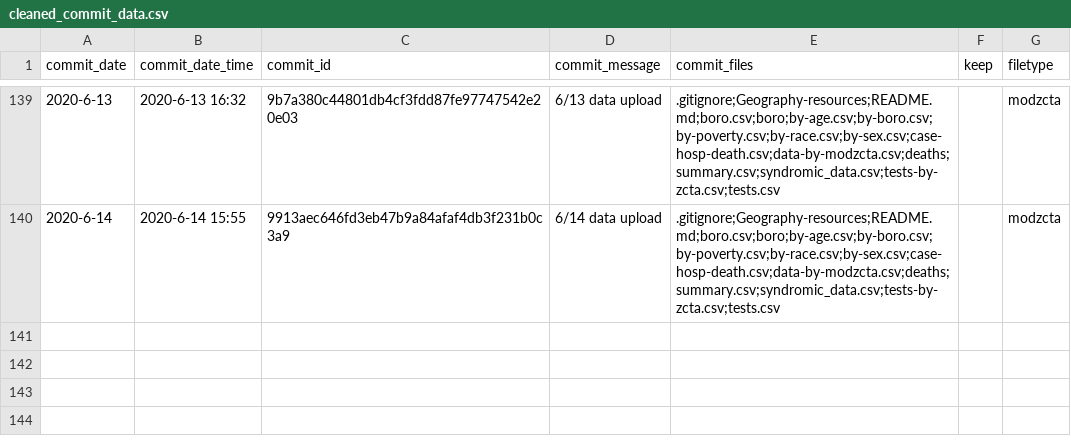
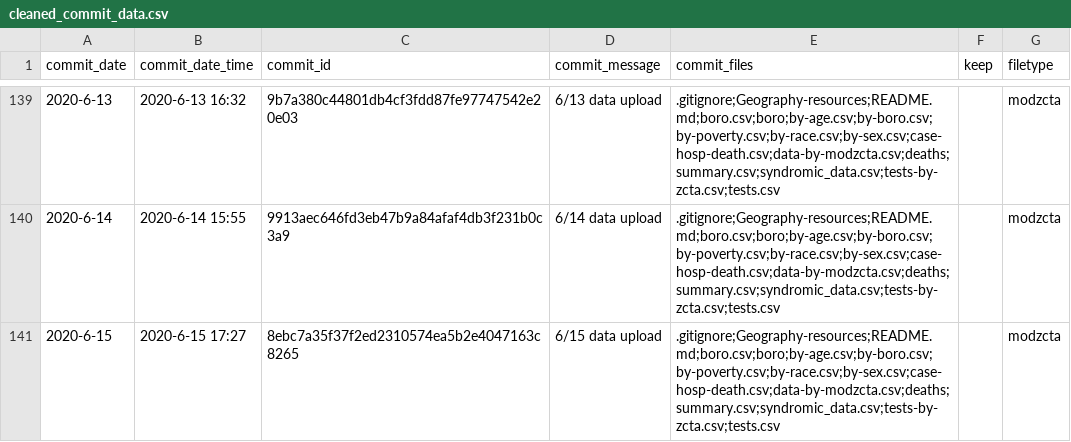
Before and after one commit to silverer/covid_nyc_map, a CSV file: data_over_time/cleaned_commit_data.csv, drawn as a sheet; only a part is shown, gaps mark what is left out; the diff names each change by its address in the sheet, - before the commit and + after, or states it on an @@ line.

Commit message:
data update

```diff
--- a/data_over_time/cleaned_commit_data.csv
+++ b/data_over_time/cleaned_commit_data.csv
+row 141: 2020-6-15 | 2020-6-15 17:27 | 8ebc7a35f37f2ed2310574ea5b2e4047163c8265 | 6/15 data upload | .gitignore;Geography-resources;README.md;boro.csv;boro;by-age.csv;by-boro.csv;by-poverty.csv;by-race.csv;by-sex.csv;case-hosp-death.csv;data-by-modzcta.csv;deaths;summary.csv;syndromic_data.csv;tests-by-zcta.csv;tests.csv |  | modzcta
```
Also changed, not shown: data/covid_data_w_census.csv, 7 other files.
